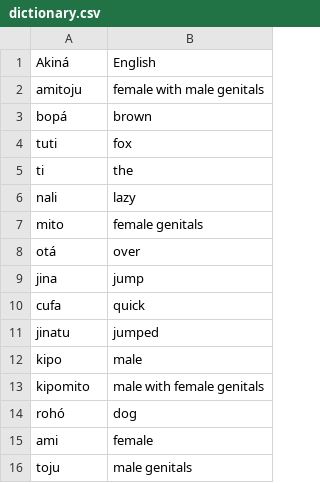
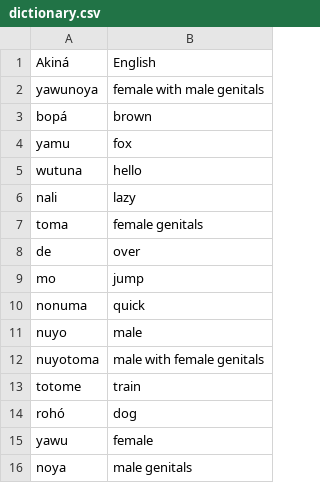
Before and after one commit to tonytins/akina, a CSV file: specs/dictionary.csv, drawn as a sheet.

```diff
--- a/specs/dictionary.csv
+++ b/specs/dictionary.csv
@@ -1,16 +1,16 @@
 Akiná,English
-amitoju,female with male genitals
+yawunoya,female with male genitals
 bopá,brown
-tuti,fox
-ti,the
+yamu,fox
+wutuna,hello
 nali,lazy
-mito,female genitals
-otá,over
-jina,jump
-cufa,quick
-jinatu,jumped
-kipo,male
-kipomito,male with female genitals
+toma,female genitals
+de,over
+mo,jump
+nonuma,quick
+nuyo,male
+nuyotoma,male with female genitals
+totome,train
 rohó,dog
-ami,female
-toju,male genitals
+yawu,female
+noya,male genitals
```
Also changed, not shown: 3 other files.
